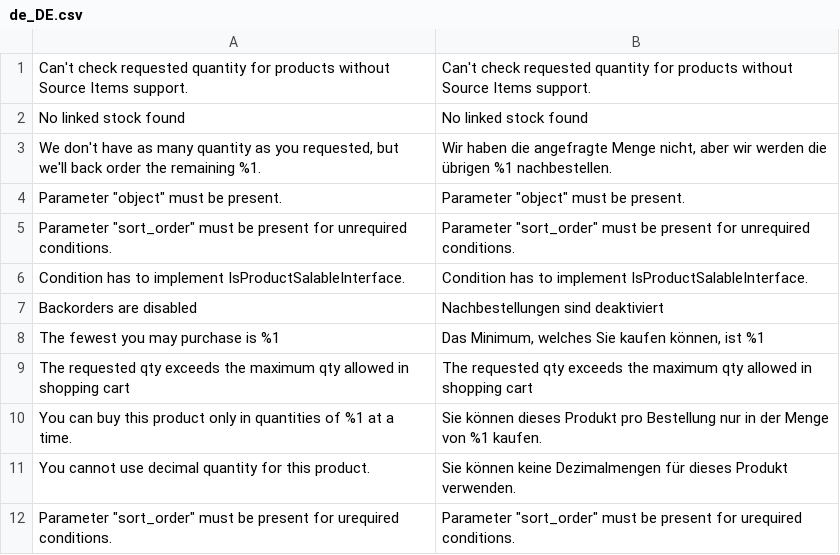
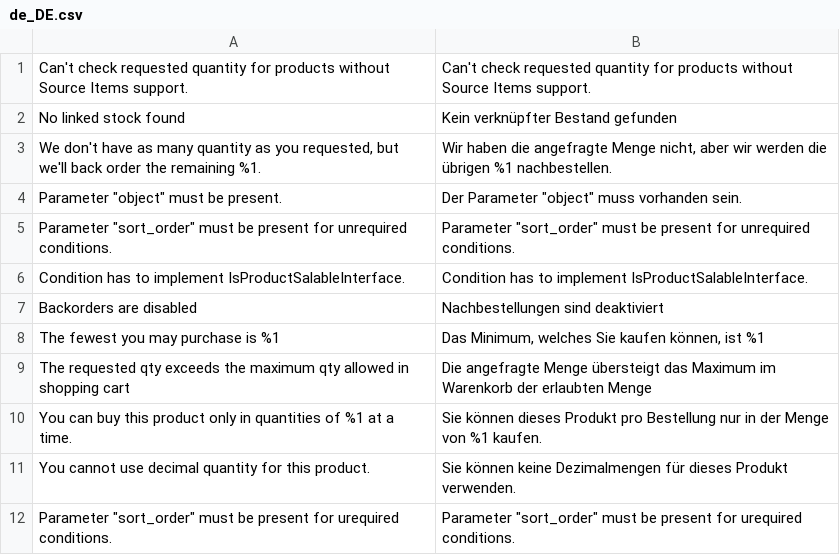
Before and after one commit to magento-l10n/i18n-msi, a CSV file: app/code/Magento/InventorySales/i18n/de_DE.csv, drawn as a sheet; only a part is shown.

Commit message:
New Crowdin updates (#17)
* New translations __.csv (German)

* New translations __.csv (German)

* New translations __.csv (German)

* New translations __.csv (German)

```diff
--- a/app/code/Magento/InventorySales/i18n/de_DE.csv
+++ b/app/code/Magento/InventorySales/i18n/de_DE.csv
@@ -1,5 +1,5 @@
 "Can't check requested quantity for products without Source Items support.","Can't check requested quantity for products without Source Items support."
-"No linked stock found","No linked stock found"
+"No linked stock found","Kein verknüpfter Bestand gefunden"
 "We don't have as many quantity as you requested, but we'll back order the remaining %1.","Wir haben die angefragte Menge nicht, aber wir werden die übrigen %1 nachbestellen."
-"Parameter ""object"" must be present.","Parameter ""object"" must be present."
+"Parameter ""object"" must be present.","Der Parameter ""object"" muss vorhanden sein."
 "Parameter ""sort_order"" must be present for unrequired conditions.","Parameter ""sort_order"" must be present for unrequired conditions."
@@ -8,3 +8,3 @@
 "The fewest you may purchase is %1","Das Minimum, welches Sie kaufen können, ist %1"
-"The requested qty exceeds the maximum qty allowed in shopping cart","The requested qty exceeds the maximum qty allowed in shopping cart"
+"The requested qty exceeds the maximum qty allowed in shopping cart","Die angefragte Menge übersteigt das Maximum im Warenkorb der erlaubten Menge"
 "You can buy this product only in quantities of %1 at a time.","Sie können dieses Produkt pro Bestellung nur in der Menge von %1 kaufen."
```
Also changed, not shown: app/code/Magento/InventorySalesAdminUi/i18n/de_DE.csv, app/code/Magento/InventoryShipping/i18n/de_DE.csv, 1 other file.
